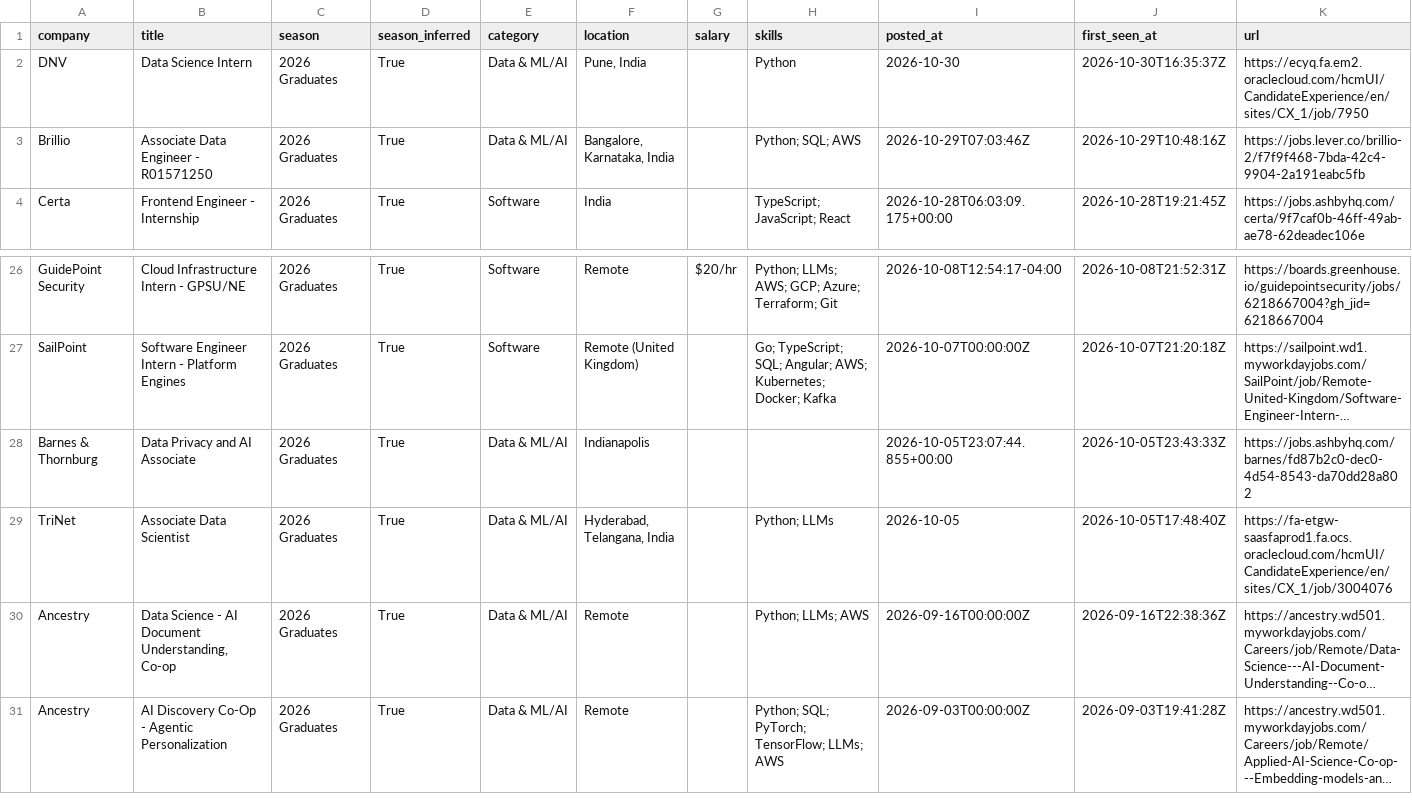
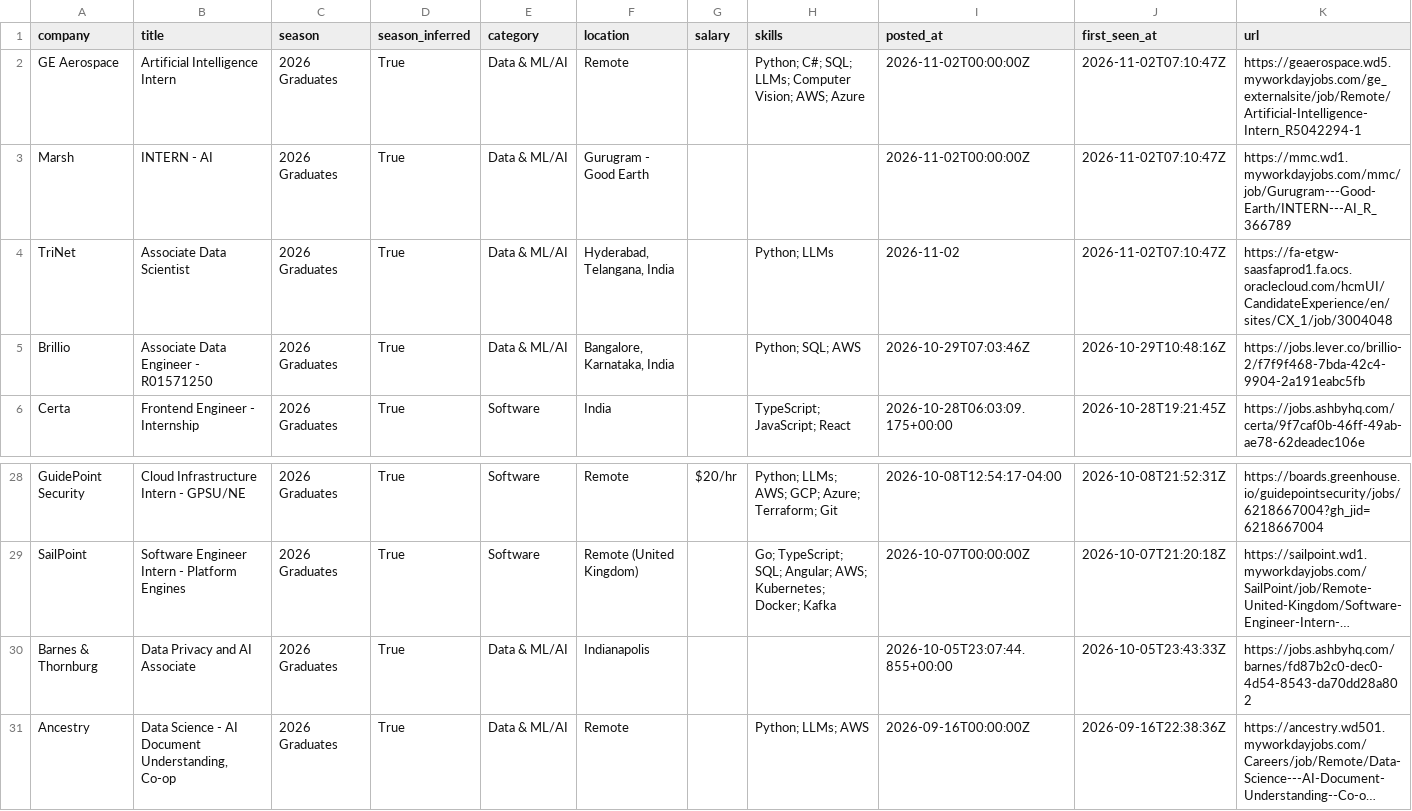
Before and after one commit to Smeerdev/Job-finder-agent, a CSV file: data/internships.csv, drawn as a sheet; only a part is shown, gaps mark what is left out; the shorter side is filled out with more unchanged rows; long unchanged cells end in …; removed rows and columns are numbered as before the commit, all else as after; the diff names each change by its address in the sheet, - before the commit and + after, or states it on an @@ line.

Commit message:
chore: update internships (2026-11-02 07:10 UTC)

```diff
--- a/data/internships.csv
+++ b/data/internships.csv
+row 2: GE Aerospace | Artificial Intelligence Intern | 2026 Graduates | True | Data & ML/AI | Remote |  | Python; C#; SQL; LLMs; Computer Vision; AWS; Azure | 2026-11-02T00:00:00Z | 2026-11-02T07:10:47Z | https://geaerospace.wd5.myworkdayjobs.com/ge_externalsite/job/Remote/Artificial-Intelligence-Intern_R5042294-1
+row 3: Marsh | INTERN - AI | 2026 Graduates | True | Data & ML/AI | Gurugram - Good Earth |  |  | 2026-11-02T00:00:00Z | 2026-11-02T07:10:47Z | https://mmc.wd1.myworkdayjobs.com/mmc/job/Gurugram---Good-Earth/INTERN---AI_R_366789
-A4 (company): DNV
+A4 (company): TriNet
-B4 (title): Data Science Intern
+B4 (title): Associate Data Scientist
-F4 (location): Pune, India
+F4 (location): Hyderabad, Telangana, India
-H4 (skills): Python
+H4 (skills): Python; LLMs
-I4 (posted_at): 2026-10-30
+I4 (posted_at): 2026-11-02
-J4 (first_seen_at): 2026-10-30T16:35:37Z
+J4 (first_seen_at): 2026-11-02T07:10:47Z
-K4 (url): https://ecyq.fa.em2.oraclecloud.com/hcmUI/CandidateExperience/en/sites/CX_1/job/7950
+K4 (url): https://fa-etgw-saasfaprod1.fa.ocs.oraclecloud.com/hcmUI/CandidateExperience/en/sites/CX_1/job/3004048
-row 29: TriNet | Associate Data Scientist | 2026 Graduates | True | Data & ML/AI | Hyderabad, Telangana, India |  | Python; LLMs | 2026-10-05 | 2026-10-05T17:48:40Z | https://fa-etgw-saasfaprod1.fa.ocs.oraclecloud.com/hcmUI/CandidateExperience/en/sites/CX_1/job/3004076
```
Also changed, not shown: 13 other files.
